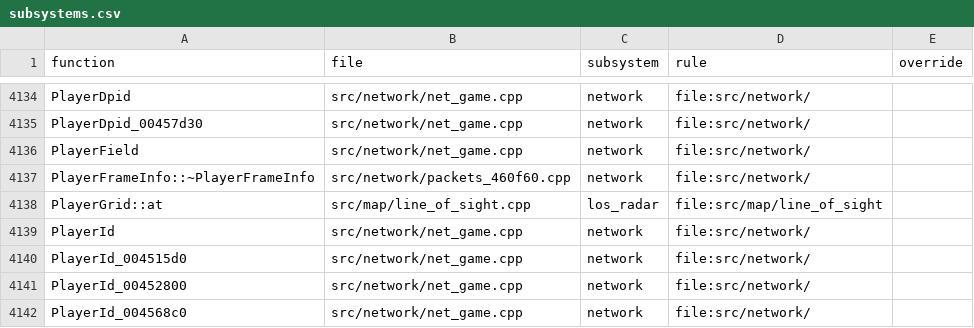
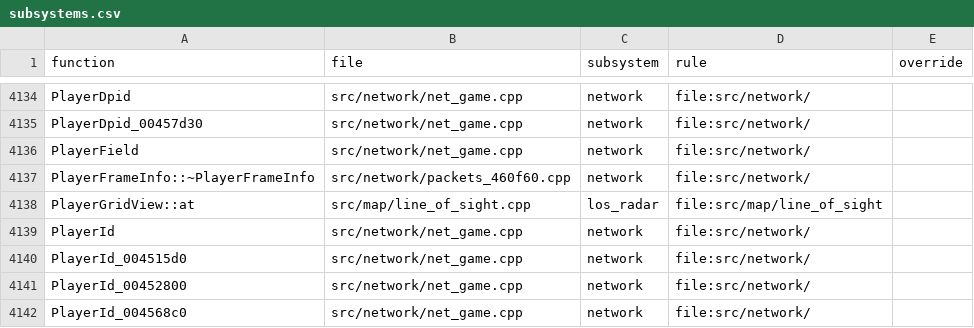
Before and after one commit to Thaldren-Archive-Forks/byte-tactics-moddable, a CSV file: data/subsystems.csv, drawn as a sheet; only a part is shown, gaps mark what is left out.

```diff
--- a/data/subsystems.csv
+++ b/data/subsystems.csv
@@ -4137,3 +4137,3 @@ PlayerField,src/network/net_game.cpp,network,file:src/network/,
 PlayerFrameInfo::~PlayerFrameInfo,src/network/packets_460f60.cpp,network,file:src/network/,
-PlayerGrid::at,src/map/line_of_sight.cpp,los_radar,file:src/map/line_of_sight,
+PlayerGridView::at,src/map/line_of_sight.cpp,los_radar,file:src/map/line_of_sight,
 PlayerId,src/network/net_game.cpp,network,file:src/network/,
```
Also changed, not shown: data/coupling.csv, data/hazards.csv, 3 other files.
